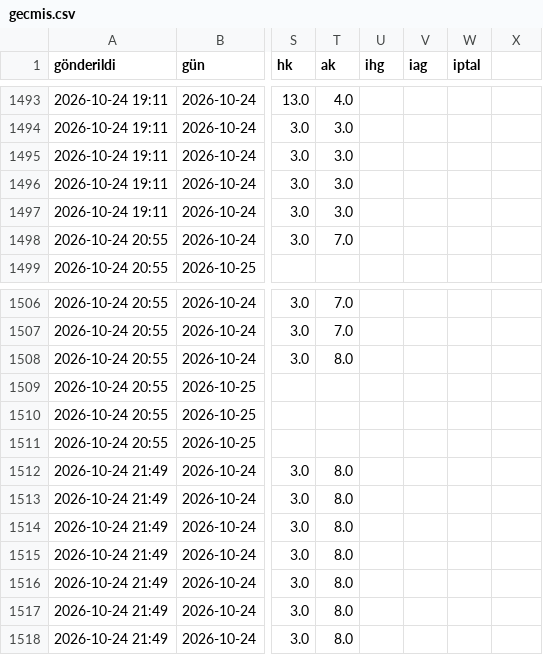
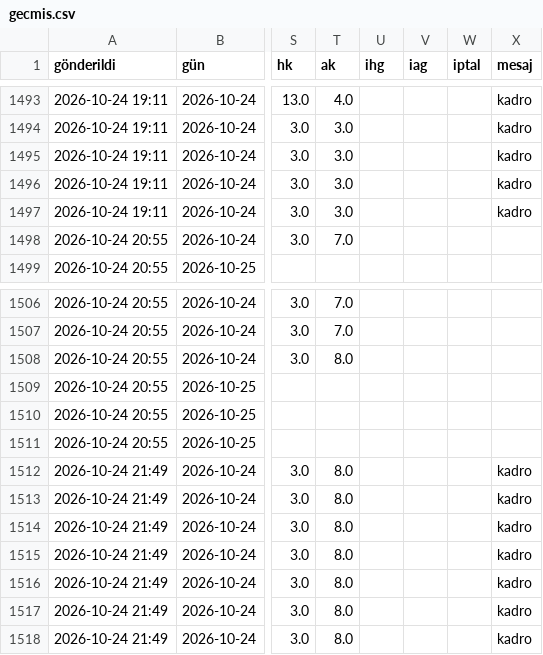
Before and after one commit to Armann13/valuebet, a CSV file: tavsiyeler/gecmis.csv, drawn as a sheet; only a part is shown, gaps mark what is left out; the diff covers the shown part only; the diff names each change by its address in the sheet, - before the commit and + after, or states it on an @@ line.

```diff
--- a/tavsiyeler/gecmis.csv
+++ b/tavsiyeler/gecmis.csv
-X1: (empty)
+X1: mesaj
-X1493:X1497 (mesaj): (empty)
+X1493:X1497 (mesaj): kadro
-X1512:X1518 (mesaj): (empty)
+X1512:X1518 (mesaj): kadro
```
Also changed, not shown: 27 edited cells elsewhere in this file, 13 other files.
